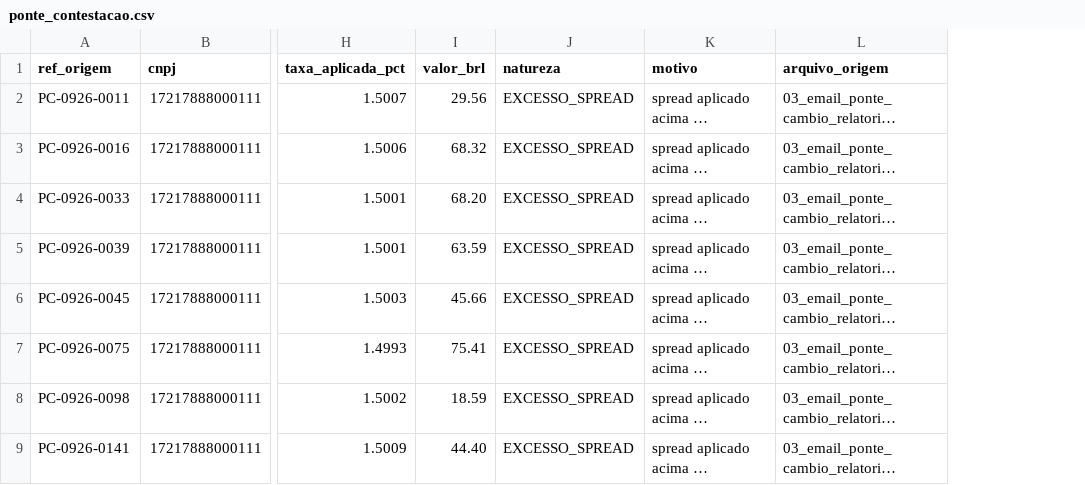
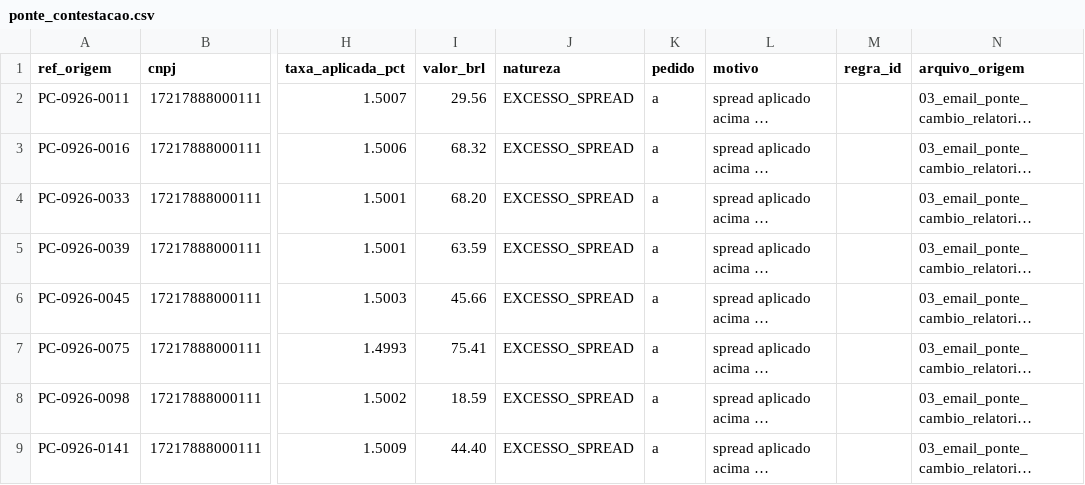
Before and after one commit to murilozgodoy/hackaton_barte_AI, a CSV file: saida/comunicacoes/ponte_contestacao.csv, drawn as a sheet; only a part is shown, gaps mark what is left out; long unchanged cells end in …; the diff names each change by its address in the sheet, - before the commit and + after, or states it on an @@ line.

Commit message:
Marca a natureza das divergências, separa os pedidos à Ponte e prepara o motor para o ajuste do parceiro
- Volta as 118 linhas da Casa do Estudante a divergencias_taxa.csv com as colunas natureza
  (CONTRATO / DEVOLUCAO_LOJISTA) e observacao, vindas do parâmetro `observacao=` da regra X-01;
  a Casa continua fora de orbe_contestacao.csv e de qualquer total a cobrar da Orbe (Helena
  17/10 09h44 e 10h58). Resumo e relatório: 233 = 115 de contrato + 118 de isenção não informada
- Cadastro passa a ser decidido pelo Comercial (DP-04; Helena à Casa Barton 11h01)
- Parcelado fora das faixas da planilha vira CADASTRO/PARCELAS_FORA_FAIXA da Helena (DP-13),
  mesmo com TAXA_EXCECAO vigente, e vai para a carteira
- ponte.md sem total único: um pedido por assunto (a, b, c) com valor e operações; coluna
  `pedido` e `regra_id` em ponte_contestacao.csv
- avisos_nova_condicao.md mostra a célula da vigência e a observação da mesma linha da planilha
  para a Helena confirmar (Mundo Aberto: K15 x L15), sem decidir qual vale
- Ajuste do parceiro de câmbio (P-12, DP-14): linha reconhecida pela observação ou pelo Nº da
  contestação anterior (--anterior) entra na comissão do mês pelo valor (AJUSTE_PONTE) e vira
  pendência informativa CONFERIR_AJUSTE_PONTE ligada ao pedido de origem
- Linha do relatório da Ponte sem os números mínimos vira LINHA_NAO_INTERPRETADA (DP-15),
  nunca erro fatal; linhas ignoradas pelo leitor viram checagem INFO e aviso
- Regenera saida/ de setembro: comissões, notas e lançamentos idênticos; pendências com os mesmos
  16 ids e valores (só o texto da PEN-0001 muda)

Co-authored-by: murilozgodoy <murilozg@al.insper.edu.br>

```diff
--- a/saida/comunicacoes/ponte_contestacao.csv
+++ b/saida/comunicacoes/ponte_contestacao.csv
+column K (pedido), rows 2-9: all a
+column M (regra_id), empty
```
Also changed, not shown: regras/historico_alteracoes.csv, regras/regras_negocio.csv, 28 other files.
